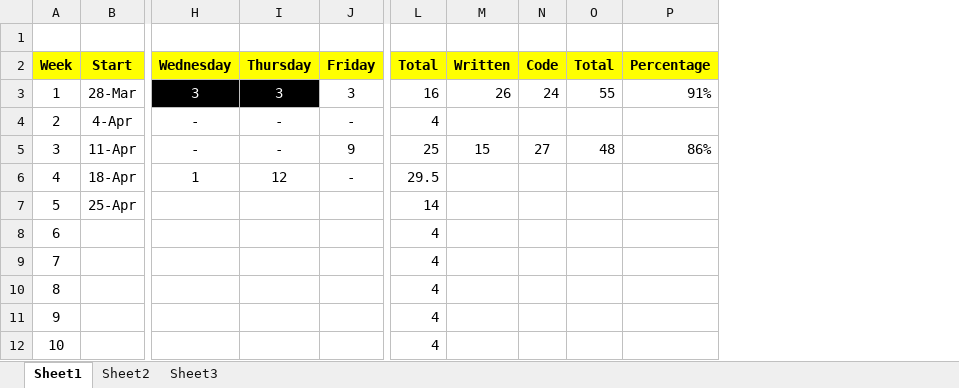
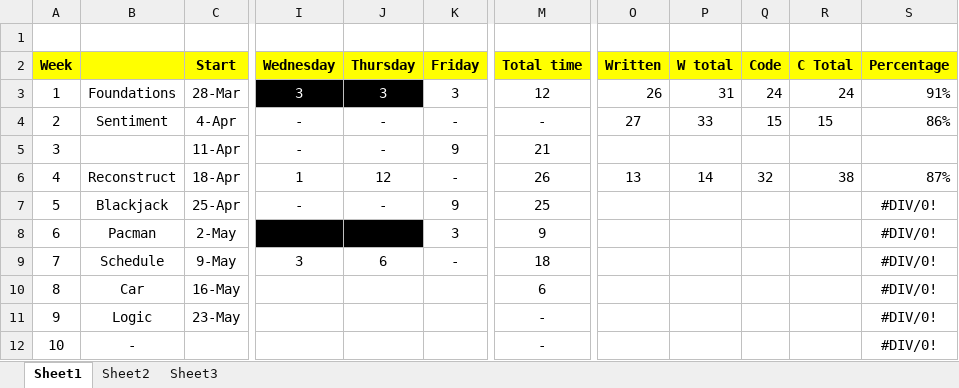
Before and after one commit to hifrickenfive/StanfordAI, an Excel workbook: TimeLog.xlsx, sheet Sheet1, drawn as a sheet; only a part is shown, gaps mark what is left out; values as stored, in another font and other column widths than the file's, no borders; charts and pictures not drawn; removed rows and columns are numbered as before the commit, all else as after; the diff covers the shown part only; the diff names each change by its address in the sheet, - before the commit and + after, or states it on an @@ line.

Commit message:
Updated time log

```diff
--- a/TimeLog.xlsx (sheet Sheet1)
+++ b/TimeLog.xlsx (sheet Sheet1)
+column B, rows 3-12: Foundations | Sentiment |  | Reconstruct | Blackjack | Pacman | Schedule | Car | Logic | -
-column L (Total), rows 3-12: 16 | 4 | 25 | 29.5 | 14 | 4 | 4 | 4 | 4 | 4
+column M (Total time), rows 3-12: 12 | - | 21 | 26 | 25 | 9 | 18 | 6 | - | -
+column P (W total), rows 3-6: 31 | 33 |  | 14
-column O (Total), rows 3-5: 55 |  | 48
+column R (C Total), rows 3-6: 24 | 15 |  | 38
-O4 (Written): (empty)
+O4 (Written): 27
-Q4 (Code): (empty)
+Q4 (Code): 15
-S4 (Percentage): (empty)
+S4 (Percentage): 86%
-O5 (Written): 15
+O5 (Written): (empty)
-Q5 (Code): 27
+Q5 (Code): (empty)
-S5 (Percentage): 86%
+S5 (Percentage): (empty)
-O6 (Written): (empty)
+O6 (Written): 13
-Q6 (Code): (empty)
+Q6 (Code): 32
-S6 (Percentage): (empty)
+S6 (Percentage): 87%
-I7:I8 (Wednesday): (empty)
+I7:I8 (Wednesday): -
-J7:J8 (Thursday): (empty)
+J7:J8 (Thursday): -
-K7 (Friday): (empty)
+K7 (Friday): 9
-S7:S12 (Percentage): (empty)
+S7:S12 (Percentage): #DIV/0!
-C8 (Start): (empty)
+C8 (Start): 2-May
-I8:J8 fill: none
+I8:J8 fill: #000000
-K8 (Friday): (empty)
+K8 (Friday): 3
-C9 (Start): (empty)
+C9 (Start): 9-May
-I9 (Wednesday): (empty)
+I9 (Wednesday): 3
-J9 (Thursday): (empty)
+J9 (Thursday): 6
-K9 (Friday): (empty)
+K9 (Friday): -
-C10 (Start): (empty)
+C10 (Start): 16-May
-C11 (Start): (empty)
+C11 (Start): 23-May
```
Also changed, not shown: 1 added column, 10 edited cells and cell formats elsewhere in this sheet, formulas that keep their value, charts or pictures, 1 other file.
